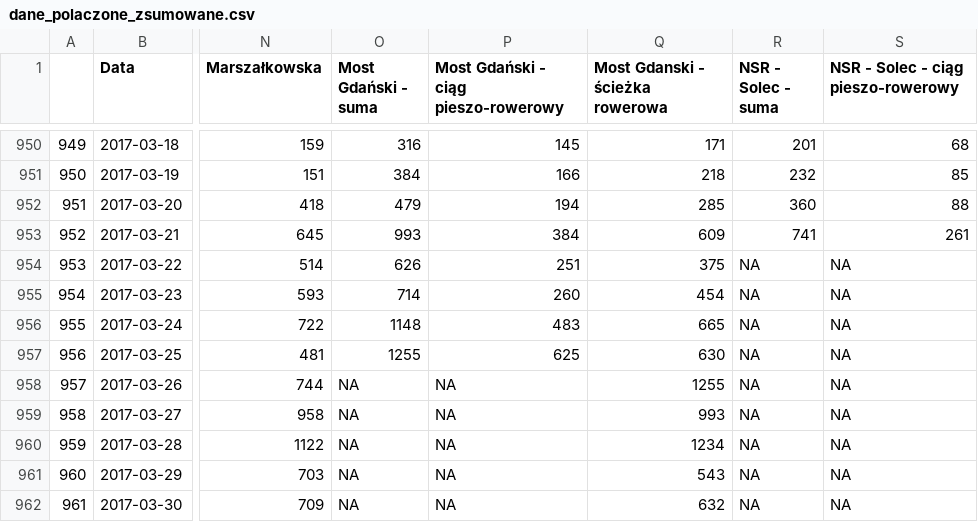
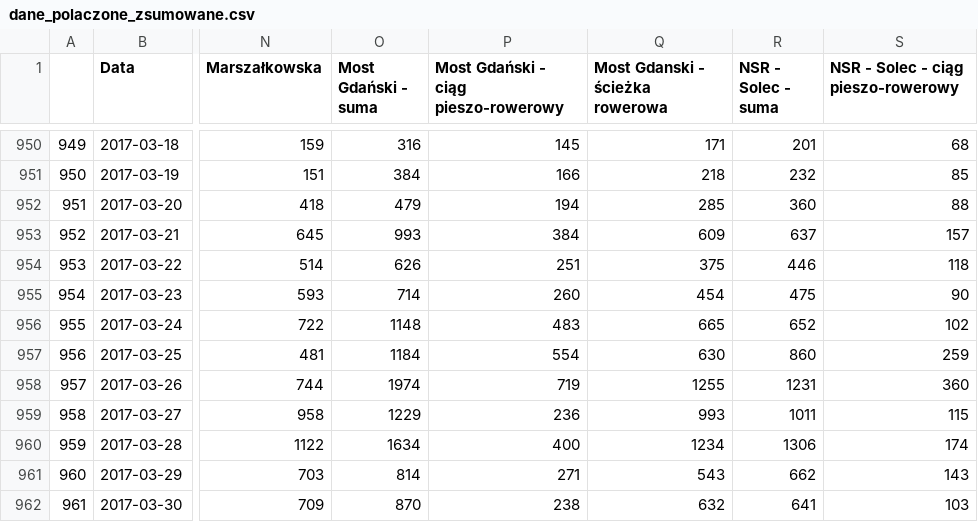
Before and after one commit to pawlowska/shiny-server, a CSV file: rowery/dane_polaczone_zsumowane.csv, drawn as a sheet; only a part is shown, gaps mark what is left out; the diff covers the shown part only; the diff names each change by its address in the sheet, - before the commit and + after, or states it on an @@ line.

Commit message:
poprawione dane
luki w danych załatane z danych godzinowych

```diff
--- a/rowery/dane_polaczone_zsumowane.csv
+++ b/rowery/dane_polaczone_zsumowane.csv
-R953 (NSR - Solec - suma): 741
+R953 (NSR - Solec - suma): 637
-S953: 261
+S953: 157
-R954 (NSR - Solec - suma): NA
+R954 (NSR - Solec - suma): 446
-S954: NA
+S954: 118
-R955 (NSR - Solec - suma): NA
+R955 (NSR - Solec - suma): 475
-S955: NA
+S955: 90
-R956 (NSR - Solec - suma): NA
+R956 (NSR - Solec - suma): 652
-S956: NA
+S956: 102
-O957 (Most Gdański - suma): 1255
+O957 (Most Gdański - suma): 1184
-P957: 625
+P957: 554
-R957 (NSR - Solec - suma): NA
+R957 (NSR - Solec - suma): 860
-S957: NA
+S957: 259
-O958 (Most Gdański - suma): NA
+O958 (Most Gdański - suma): 1974
-P958: NA
+P958: 719
-R958 (NSR - Solec - suma): NA
+R958 (NSR - Solec - suma): 1231
-S958: NA
+S958: 360
-O959 (Most Gdański - suma): NA
+O959 (Most Gdański - suma): 1229
-P959: NA
+P959: 236
-R959 (NSR - Solec - suma): NA
+R959 (NSR - Solec - suma): 1011
-S959: NA
+S959: 115
-O960 (Most Gdański - suma): NA
+O960 (Most Gdański - suma): 1634
-P960: NA
+P960: 400
-R960 (NSR - Solec - suma): NA
+R960 (NSR - Solec - suma): 1306
-S960: NA
+S960: 174
-O961 (Most Gdański - suma): NA
+O961 (Most Gdański - suma): 814
-P961: NA
+P961: 271
-R961 (NSR - Solec - suma): NA
+R961 (NSR - Solec - suma): 662
-S961: NA
+S961: 143
-O962 (Most Gdański - suma): NA
+O962 (Most Gdański - suma): 870
-P962: NA
+P962: 238
-R962 (NSR - Solec - suma): NA
+R962 (NSR - Solec - suma): 641
-S962: NA
+S962: 103
```
Also changed, not shown: 113 edited cells elsewhere in this file, 11 other files.
